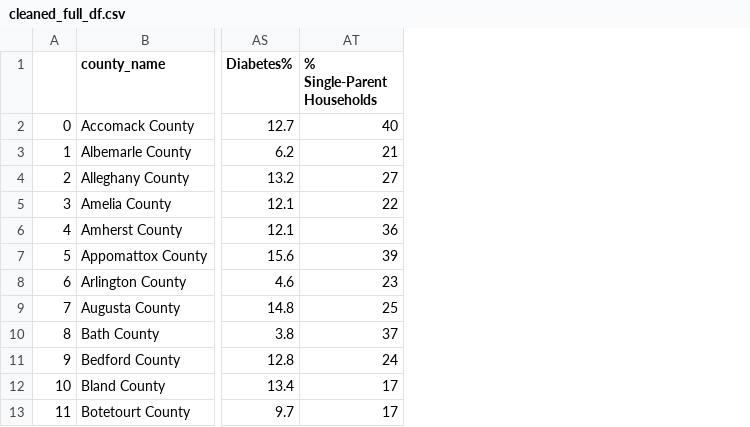
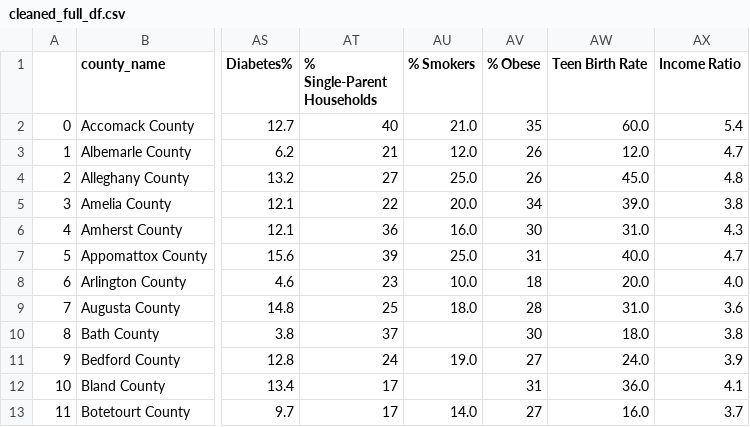
Before and after one commit to michchinn/CS-4774, a CSV file: datasets/cleaned_full_df.csv, drawn as a sheet; only a part is shown, gaps mark what is left out; the diff names each change by its address in the sheet, - before the commit and + after, or states it on an @@ line.

Commit message:
Update cleaned_full_df.csv

```diff
--- a/datasets/cleaned_full_df.csv
+++ b/datasets/cleaned_full_df.csv
+column AU (% Smokers), rows 2-13: 21.0 | 12.0 | 25.0 | 20.0 | 16.0 | 25.0 | 10.0 | 18.0 |  | 19.0 |  | 14.0
+column AV (% Obese), rows 2-13: 35 | 26 | 26 | 34 | 30 | 31 | 18 | 28 | 30 | 27 | 31 | 27
+column AW (Teen Birth Rate), rows 2-13: 60.0 | 12.0 | 45.0 | 39.0 | 31.0 | 40.0 | 20.0 | 31.0 | 18.0 | 24.0 | 36.0 | 16.0
+column AX (Income Ratio), rows 2-13: 5.4 | 4.7 | 4.8 | 3.8 | 4.3 | 4.7 | 4.0 | 3.6 | 3.8 | 3.9 | 4.1 | 3.7
```
